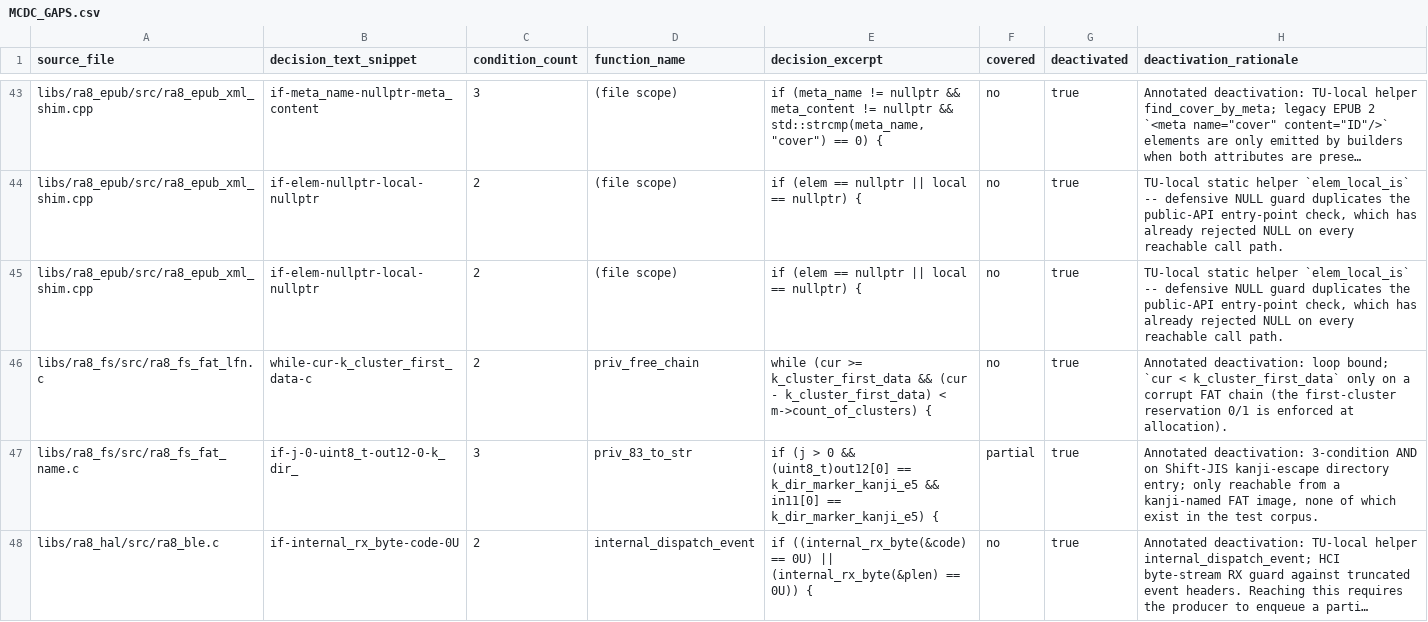
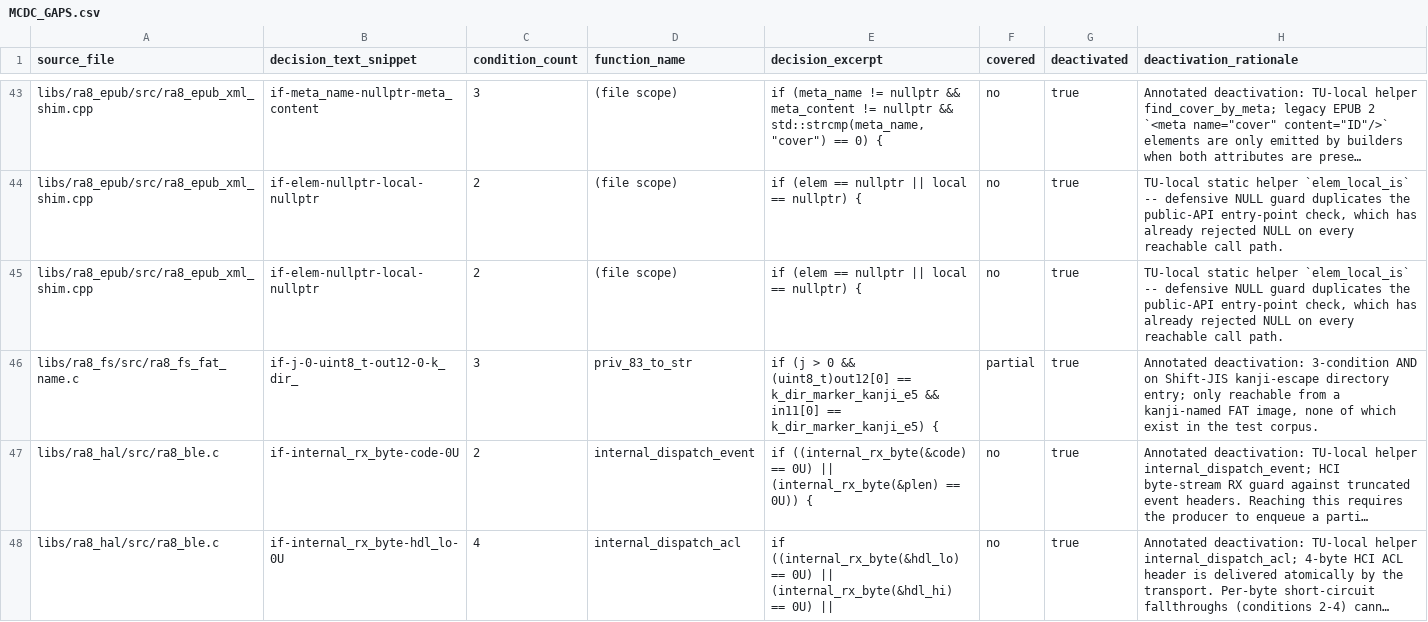
Before and after one commit to bsikar/ra8-firmware, a CSV file: docs/MCDC_GAPS.csv, drawn as a sheet; only a part is shown, gaps mark what is left out; the shorter side is filled out with more unchanged rows; long unchanged cells end in …; the diff names each change by its address in the sheet, - before the commit and + after, or states it on an @@ line.

Commit message:
test(fs): MC/DC vectors + drift-proof citations burn down 38 ra8_fs decisions (#426)
The FAT/exFAT ra8_fs adapter carried 38 uncovered compound decisions across 8
files in the MC/DC compound-decision baseline. Two causes, both addressed
without any allowlist or grandfathering:

- 14 decisions already had genuine N+1 MC/DC vectors in
  tests/test_ra8_fs_fat_mcdc.c, but their `@par MC/DC:` blocks cited the old
  monolithic ra8_fs_fat.c by stale line number. Converted those to the
  drift-proof `libs/.../<file>.c@<function>` anchor pointing at the current
  split files (lfn/fileio/fmt/mount/exfat_fmt); dropped the banned in-tree
  line-number references.

- 24 decisions had no explicit vector set. Added dedicated N+1
  independent-influence tests in four new sibling TUs (each under the 1000-line
  cap, sharing the established in-memory block-device harness):
  - test_ra8_fs_fat_name_mcdc.c   -- priv_to_upper, priv_pack_base,
                                     priv_path_to_83, priv_83_to_str.
  - test_ra8_fs_fat_guards_mcdc.c -- the public ra8_fs_mount/open/read/write/
                                     tell/size/listdir/unlink/format arg guards.
  - test_ra8_fs_fat_fmt_mcdc.c    -- priv_parse_bpb_into_mount,
                                     priv_fmt_choose_geometry,
                                     priv_fmt_clear_region, priv_fmt_label_field.
  - test_ra8_fs_fat_lfn_mcdc.c    -- priv_lfn_name_for, priv_dir_find_free,
                                     priv_dir_find_long_sector, priv_free_chain.

One decision is honestly MC/DC-DEACTIVATED under DO-178C 6.4.4.3 rather than
faked: priv_83_to_str's kanji-escape AND -- out12[0] is copied from in11[0], so
two of the three conditions are structurally co-determined and per-condition
independent influence is unreachable. Both decision outcomes are still exercised
and the deactivation documented. priv_free_chain's defensive walk bound is
instead covered in full by supplying its corrupt-chain FALSE arms directly as
out-of-contract robustness vectors.

Ratchet baseline .github/mcdc-compound-baseline.txt: 951 -> 913 uncovered
compound decision(s), across 191 -> 183 file(s); the ra8_fs rows are fully
removed. The regenerated MC/DC gap docs (docs/MCDC_GAPS.csv/.md,
docs/MCDC_DEACTIVATIONS.md) drop priv_free_chain, now covered.

```diff
--- a/docs/MCDC_GAPS.csv
+++ b/docs/MCDC_GAPS.csv
-row 46: libs/ra8_fs/src/ra8_fs_fat_lfn.c | while-cur-k_cluster_first_data-c | 2 | priv_free_chain | while (cur >= k_cluster_first_data && (cur - k_cluster_first_data) < m->count_of_clusters) { | no | true | Annotated deactivation: loop bound; `cur < k_cluster_first_data` only on a corrupt FAT chain (the first-cluster reservation 0/1 is enforced at allocation).
```
Also changed, not shown: 8 other files.
